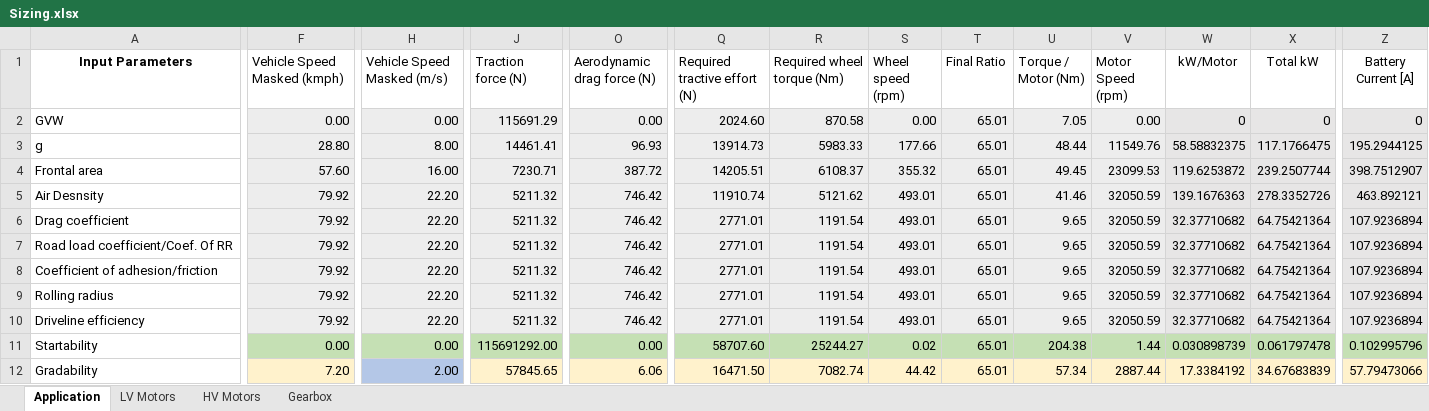
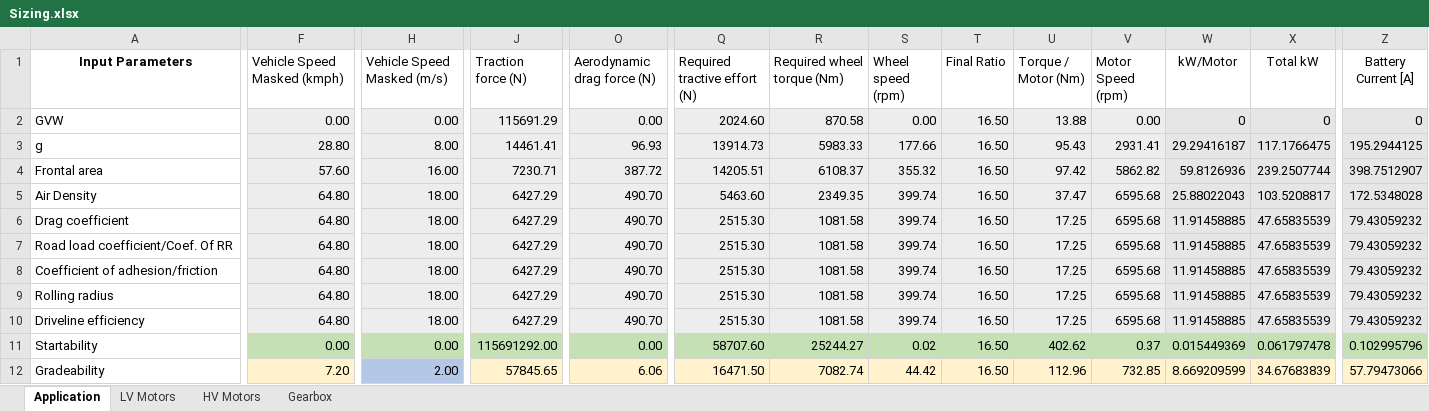
Before and after one commit to OmniPowertrainTechnologies/ElectricMotors, an Excel workbook: Sizing/Sizing.xlsx, sheet Application, drawn as a sheet; only a part is shown, gaps mark what is left out; values as stored, in another font and other column widths than the file's, no borders; charts and pictures and table styles not drawn; removed rows and columns are numbered as before the commit, all else as after; rows hold the shown columns only; the diff covers the shown part only; the diff names each change by its address in the sheet, - before the commit and + after, or states it on an @@ line.

Commit message:
updated

```diff
--- a/Sizing/Sizing.xlsx (sheet Application)
+++ b/Sizing/Sizing.xlsx (sheet Application)
-T2:T4 (Final Ratio): 65.01
+T2:T4 (Final Ratio): 16.50
-U2 (Torque / Motor (Nm)): 7.05
+U2 (Torque / Motor (Nm)): 13.88
-U3 (Torque / Motor (Nm)): 48.44
+U3 (Torque / Motor (Nm)): 95.43
-V3 (Motor Speed (rpm)): 11549.76
+V3 (Motor Speed (rpm)): 2931.41
-W3 (kW/Motor): 58.58832375
+W3 (kW/Motor): 29.29416187
-U4 (Torque / Motor (Nm)): 49.45
+U4 (Torque / Motor (Nm)): 97.42
-V4 (Motor Speed (rpm)): 23099.53
+V4 (Motor Speed (rpm)): 5862.82
-W4 (kW/Motor): 119.6253872
+W4 (kW/Motor): 59.8126936
-row 5: Air Desnsity | 79.92 | 22.20 | 5211.32 | 746.42 | 11910.74 | 5121.62 | 493.01 | 65.01 | 41.46 | 32050.59 | 139.1676363 | 278.3352726 | 463.892121
+row 5: Air Density | 64.80 | 18.00 | 6427.29 | 490.70 | 5463.60 | 2349.35 | 399.74 | 16.50 | 37.47 | 6595.68 | 25.88022043 | 103.5208817 | 172.5348028
-F6:F10 (Vehicle Speed Masked (kmph)): 79.92
+F6:F10 (Vehicle Speed Masked (kmph)): 64.80
-H6:H10 (Vehicle Speed Masked (m/s)): 22.20
+H6:H10 (Vehicle Speed Masked (m/s)): 18.00
-J6:J10 (Traction force (N)): 5211.32
+J6:J10 (Traction force (N)): 6427.29
-O6:O10 (Aerodynamic drag force (N)): 746.42
+O6:O10 (Aerodynamic drag force (N)): 490.70
-Q6:Q10 (Required tractive effort (N)): 2771.01
+Q6:Q10 (Required tractive effort (N)): 2515.30
-R6:R10 (Required wheel torque (Nm)): 1191.54
+R6:R10 (Required wheel torque (Nm)): 1081.58
-S6:S10 (Wheel speed (rpm)): 493.01
+S6:S10 (Wheel speed (rpm)): 399.74
-T6:T12 (Final Ratio): 65.01
+T6:T12 (Final Ratio): 16.50
-U6:U10 (Torque / Motor (Nm)): 9.65
+U6:U10 (Torque / Motor (Nm)): 17.25
-V6:V10 (Motor Speed (rpm)): 32050.59
+V6:V10 (Motor Speed (rpm)): 6595.68
-W6:W10 (kW/Motor): 32.37710682
+W6:W10 (kW/Motor): 11.91458885
-X6:X10 (Total kW): 64.75421364
+X6:X10 (Total kW): 47.65835539
-Z6:Z10 (Battery Current [A]): 107.9236894
+Z6:Z10 (Battery Current [A]): 79.43059232
-U11 (Torque / Motor (Nm)): 204.38
+U11 (Torque / Motor (Nm)): 402.62
-V11 (Motor Speed (rpm)): 1.44
+V11 (Motor Speed (rpm)): 0.37
-W11 (kW/Motor): 0.030898739
+W11 (kW/Motor): 0.015449369
-A12 (Input Parameters): Gradability
+A12 (Input Parameters): Gradeability
-U12 (Torque / Motor (Nm)): 57.34
+U12 (Torque / Motor (Nm)): 112.96
-V12 (Motor Speed (rpm)): 2887.44
+V12 (Motor Speed (rpm)): 732.85
-W12 (kW/Motor): 17.3384192
+W12 (kW/Motor): 8.669209599
```
Also changed, not shown: 1 added row, 1 removed row and 23 edited cells elsewhere in this sheet, charts or pictures.
